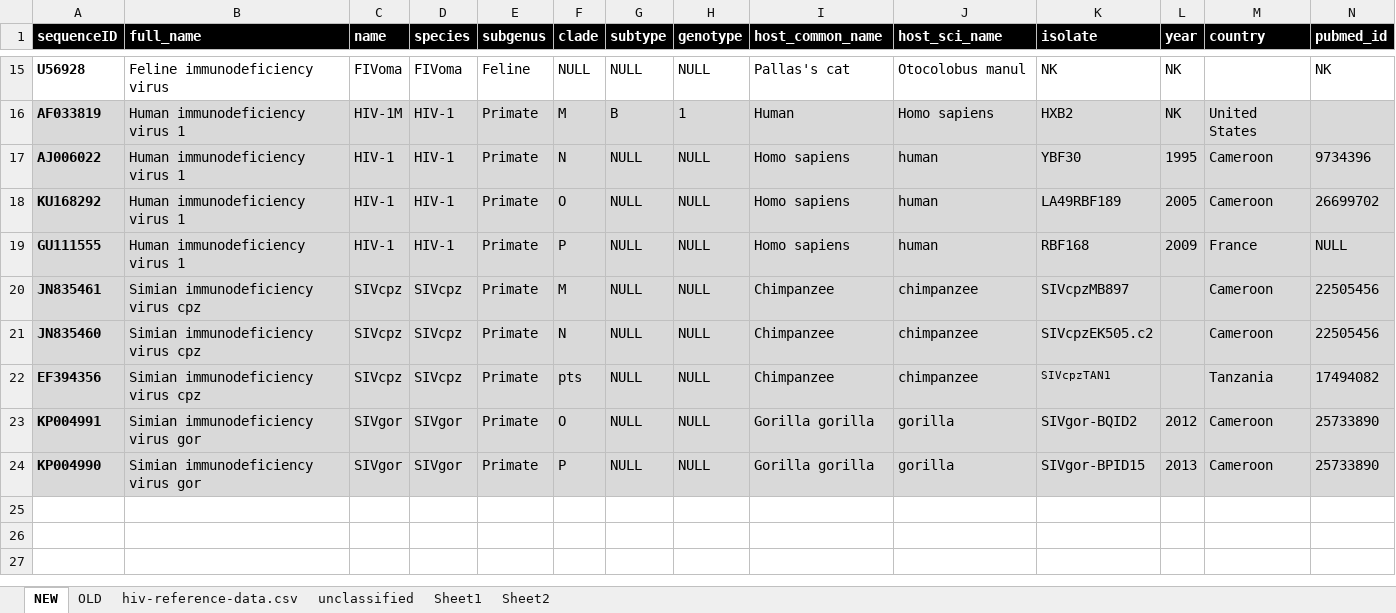
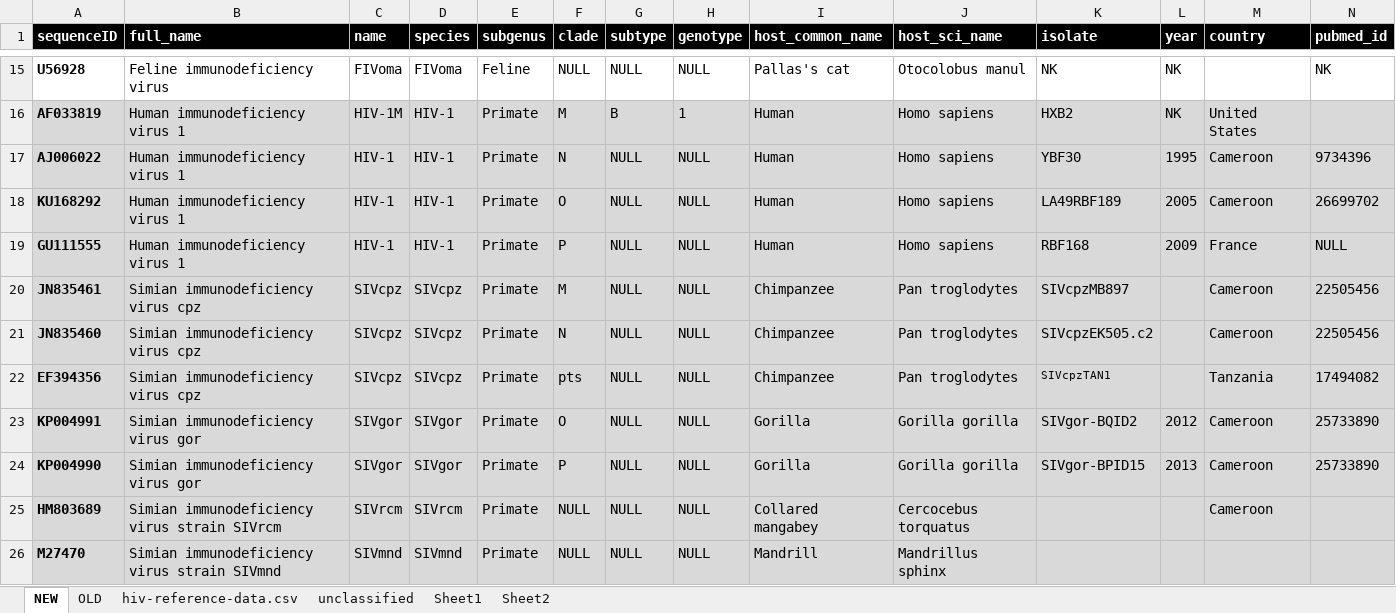
Before and after one commit to giffordlabcvr/Lentivirus-GLUE, an Excel workbook: tabular/core/lenti-reference-data.xlsx, sheet NEW, drawn as a sheet; only a part is shown, gaps mark what is left out; values as stored, in another font and other column widths than the file's, no borders; the diff covers the shown part only; the diff names each change by its address in the sheet, - before the commit and + after, or states it on an @@ line.

```diff
--- a/tabular/core/lenti-reference-data.xlsx (sheet NEW)
+++ b/tabular/core/lenti-reference-data.xlsx (sheet NEW)
-I17:I19 (host_common_name): Homo sapiens
+I17:I19 (host_common_name): Human
-J17:J19 (host_sci_name): human
+J17:J19 (host_sci_name): Homo sapiens
-J20:J22 (host_sci_name): chimpanzee
+J20:J22 (host_sci_name): Pan troglodytes
-I23:I24 (host_common_name): Gorilla gorilla
+I23:I24 (host_common_name): Gorilla
-J23:J24 (host_sci_name): gorilla
+J23:J24 (host_sci_name): Gorilla gorilla
+row 25: HM803689 | Simian immunodeficiency virus strain SIVrcm | SIVrcm | SIVrcm | Primate | NULL | NULL | NULL | Collared mangabey | Cercocebus torquatus |  |  | Cameroon
+row 26: M27470 | Simian immunodeficiency virus strain SIVmnd | SIVmnd | SIVmnd | Primate | NULL | NULL | NULL | Mandrill | Mandrillus sphinx
```
Also changed, not shown: 10 added rows elsewhere in this sheet, 53 other files.
